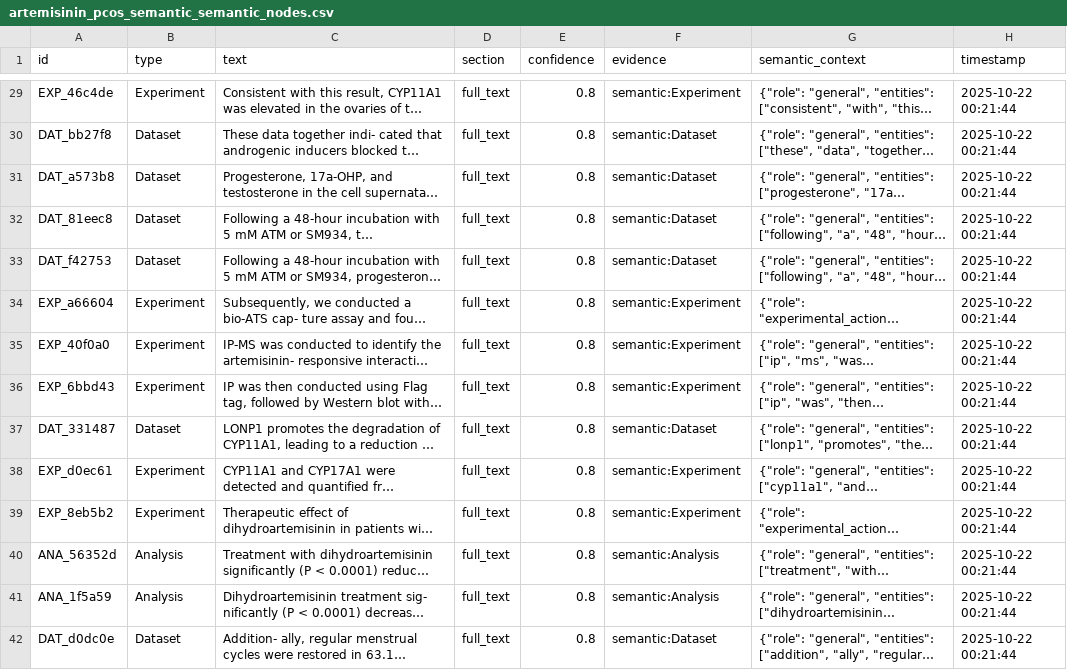
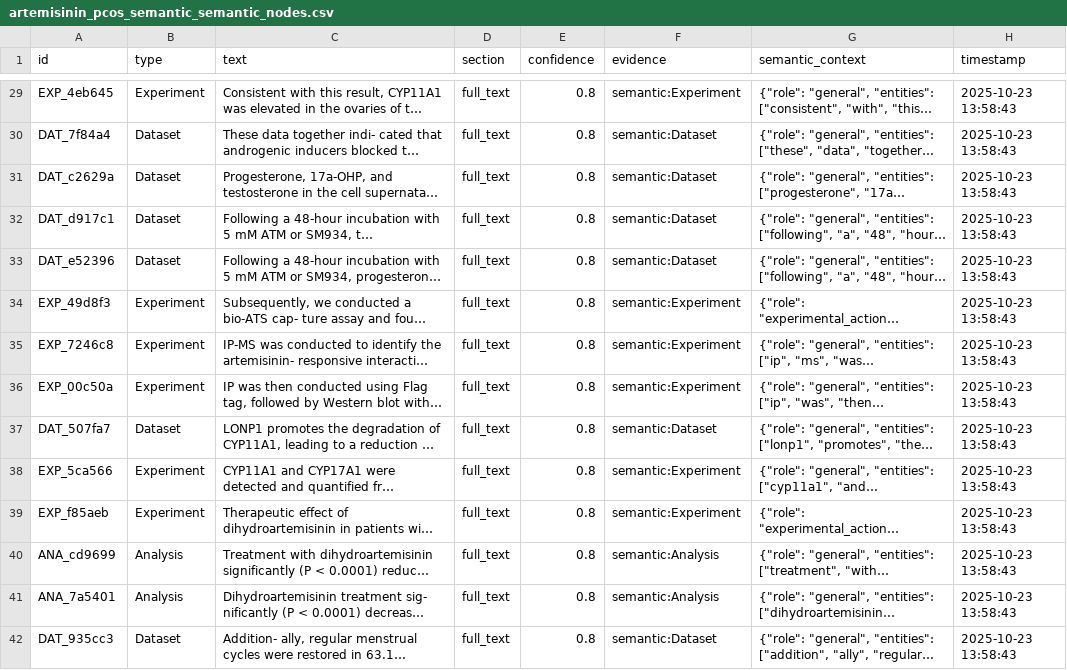
Before and after one commit to Hydr0xy1/hackthon_aging_singularis, a CSV file: outputs/artemisinin_pcos_semantic_semantic_nodes.csv, drawn as a sheet; only a part is shown, gaps mark what is left out; long unchanged cells end in …; the diff covers the shown part only; the diff names each change by its address in the sheet, - before the commit and + after, or states it on an @@ line.

```diff
--- a/outputs/artemisinin_pcos_semantic_semantic_nodes.csv
+++ b/outputs/artemisinin_pcos_semantic_semantic_nodes.csv
-A29 (id): EXP_46c4de
+A29 (id): EXP_4eb645
-H29:H42 (timestamp): 2025-10-22 00:21:44
+H29:H42 (timestamp): 2025-10-23 13:58:43
-A30 (id): DAT_bb27f8
+A30 (id): DAT_7f84a4
-A31 (id): DAT_a573b8
+A31 (id): DAT_c2629a
-A32 (id): DAT_81eec8
+A32 (id): DAT_d917c1
-A33 (id): DAT_f42753
+A33 (id): DAT_e52396
-A34 (id): EXP_a66604
+A34 (id): EXP_49d8f3
-A35 (id): EXP_40f0a0
+A35 (id): EXP_7246c8
-A36 (id): EXP_6bbd43
+A36 (id): EXP_00c50a
-A37 (id): DAT_331487
+A37 (id): DAT_507fa7
-A38 (id): EXP_d0ec61
+A38 (id): EXP_5ca566
-A39 (id): EXP_8eb5b2
+A39 (id): EXP_f85aeb
-A40 (id): ANA_56352d
+A40 (id): ANA_cd9699
-A41 (id): ANA_1f5a59
+A41 (id): ANA_7a5401
-A42 (id): DAT_d0dc0e
+A42 (id): DAT_935cc3
```
Also changed, not shown: 114 edited cells elsewhere in this file, 11 other files.
